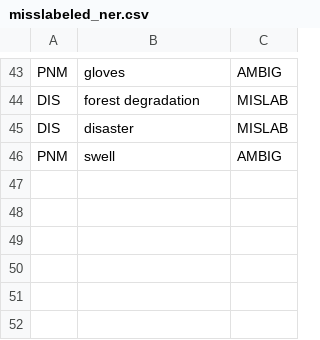
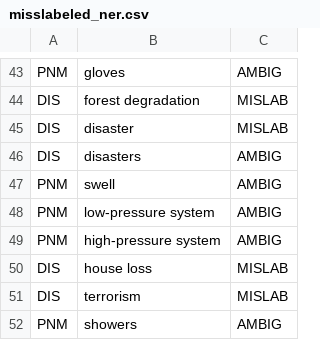
Before and after one commit to callebalik/EasyNER, a CSV file: dictionaries/misslabeled_ner.csv, drawn as a sheet; only a part is shown, gaps mark what is left out.

Commit message:
FEAT: Update misslabeled_ner.csv with additional entries for better NER accuracy

```diff
--- a/dictionaries/misslabeled_ner.csv
+++ b/dictionaries/misslabeled_ner.csv
@@ -45,2 +45,8 @@ DIS,forest degradation,MISLAB
 DIS,disaster,MISLAB
+DIS,disasters, AMBIG
 PNM,swell,AMBIG
+PNM,low-pressure system, AMBIG
+PNM,high-pressure system, AMBIG
+DIS,house loss, MISLAB
+DIS,terrorism, MISLAB
+PNM,showers,AMBIG
```
